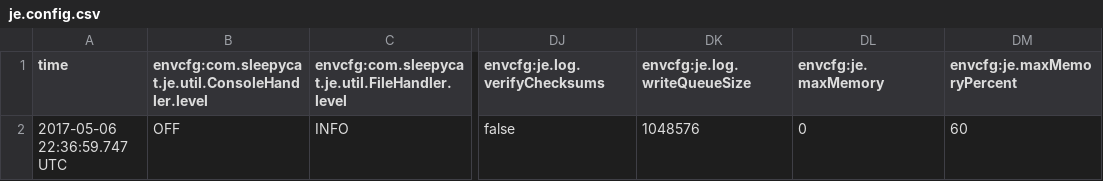
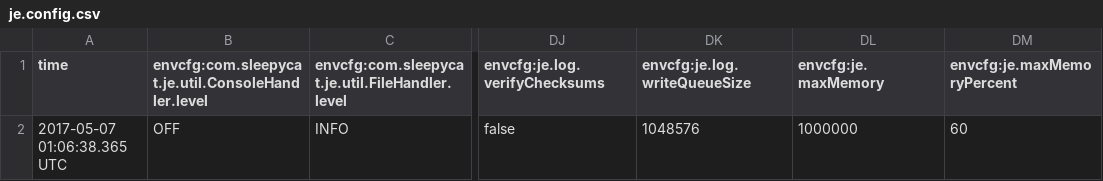
Before and after one commit to lisalisadong/mini-google, a CSV file: IndexerDB/je.config.csv, drawn as a sheet; only a part is shown, gaps mark what is left out; the diff names each change by its address in the sheet, - before the commit and + after, or states it on an @@ line.

Commit message:
update indexerDB

```diff
--- a/IndexerDB/je.config.csv
+++ b/IndexerDB/je.config.csv
-A2 (time): 2017-05-06 22:36:59.747 UTC
+A2 (time): 2017-05-07 01:06:38.365 UTC
-DL2 (envcfg:je.maxMemory): 0
+DL2 (envcfg:je.maxMemory): 1000000
```
Also changed, not shown: 55 other files.
